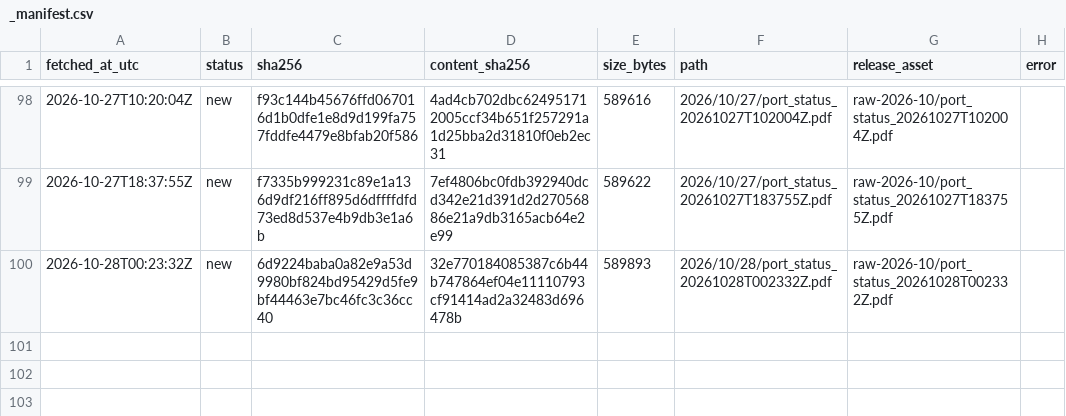
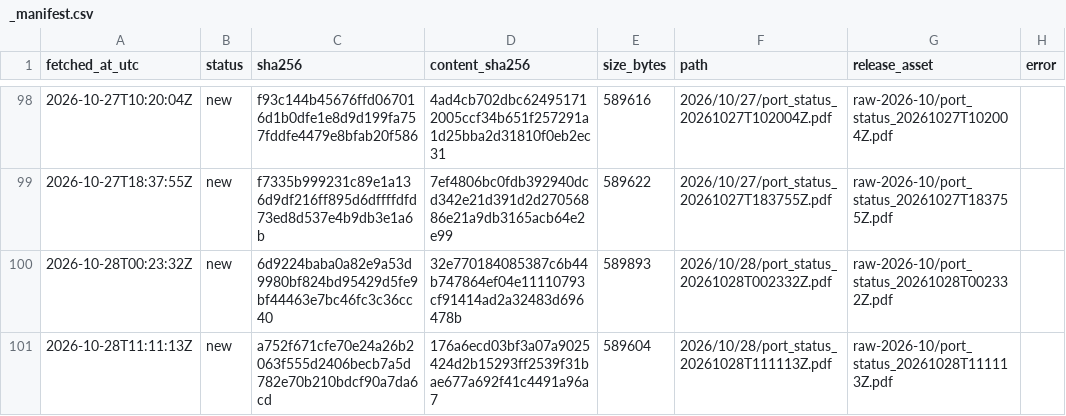
Before and after one commit to abdessamed-britah/djendjen-bellara-twin, a CSV file: data/raw/port_status/_manifest.csv, drawn as a sheet; only a part is shown, gaps mark what is left out.

```diff
--- a/data/raw/port_status/_manifest.csv
+++ b/data/raw/port_status/_manifest.csv
@@ -100 +100,2 @@ fetched_at_utc,status,sha256,content_sha256,size_bytes,path,release_asset,error
 2026-10-28T00:23:32Z,new,6d9224baba0a82e9a53d9980bf824bd95429d5fe9bf44463e7bc46fc3c36cc40,32e770184085387c6b44b747864ef04e11110793cf91414ad2a32483d696478b,589893,2026/10/28/port_status_20261028T002332Z.pdf,raw-2026-10/port_status_20261028T002332Z.pdf,
+2026-10-28T11:11:13Z,new,a752f671cfe70e24a26b2063f555d2406becb7a5d782e70b210bdcf90a7da6cd,176a6ecd03bf3a07a9025424d2b15293ff2539f31bae677a692f41c4491a96a7,589604,2026/10/28/port_status_20261028T111113Z.pdf,raw-2026-10/port_status_20261028T111113Z.pdf,
```
Also changed, not shown: data/clean/observations.csv.
